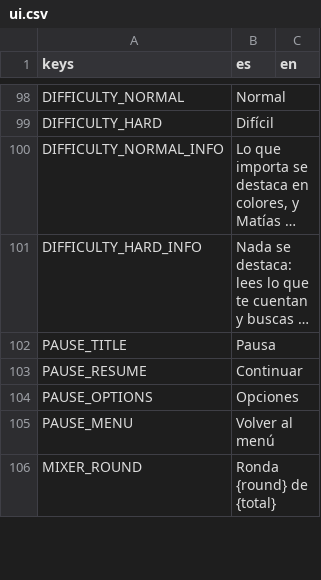
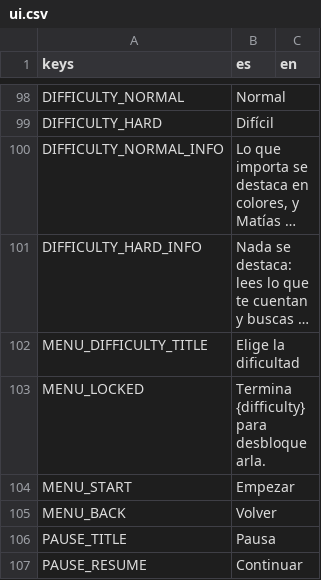
Before and after one commit to benjasaldias/SpookDial, a CSV file: data/text/ui.csv, drawn as a sheet; only a part is shown, gaps mark what is left out; the shorter side is filled out with more unchanged rows; long unchanged cells end in …; the diff names each change by its address in the sheet, - before the commit and + after, or states it on an @@ line.

```diff
--- a/data/text/ui.csv
+++ b/data/text/ui.csv
+row 102: MENU_DIFFICULTY_TITLE | Elige la dificultad
+row 103: MENU_LOCKED | Termina {difficulty} para desbloquearla.
+row 104: MENU_START | Empezar
+row 105: MENU_BACK | Volver
```
Also changed, not shown: 5 other files.
